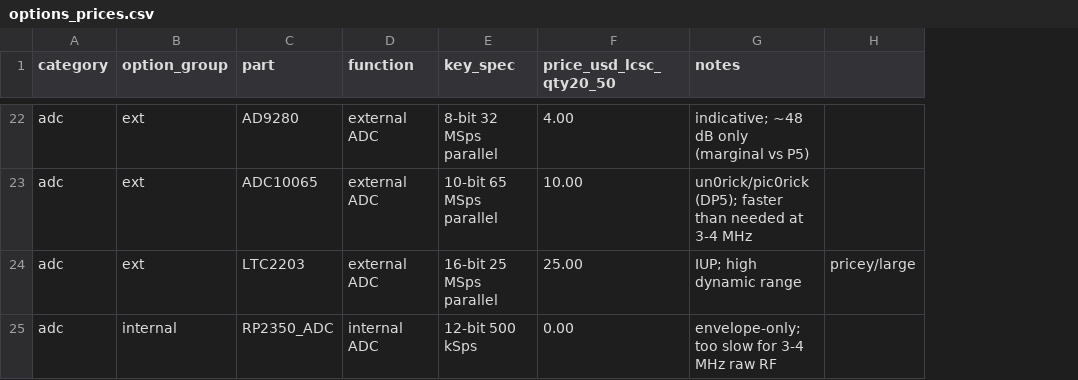
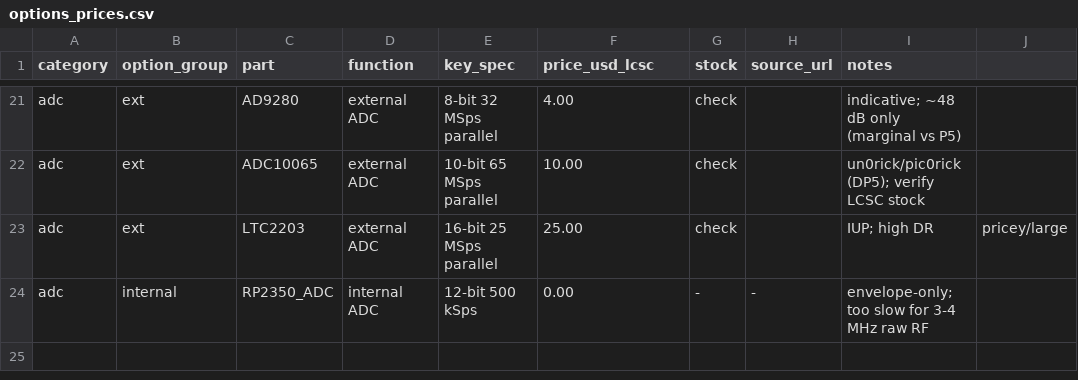
Before and after one commit to kelu124/minus, a CSV file: options_prices.csv, drawn as a sheet; only a part is shown, gaps mark what is left out; addresses are those after the commit; the diff covers the shown part only; the diff names each change by its address in the sheet, - before the commit and + after, or states it on an @@ line.

```diff
--- a/options_prices.csv
+++ b/options_prices.csv
+column G (stock), rows 21-24: check | check | check | -
+column H (source_url), row 24: -
-F1: price_usd_lcsc_qty20_50
+F1: price_usd_lcsc
-I22 (notes): un0rick/pic0rick (DP5); faster than needed at 3-4 MHz
+I22 (notes): un0rick/pic0rick (DP5); verify LCSC stock
-I23 (notes): IUP; high dynamic range
+I23 (notes): IUP; high DR
```
Also changed, not shown: 1 removed row and 29 edited cells elsewhere in this file, 4 other files.
